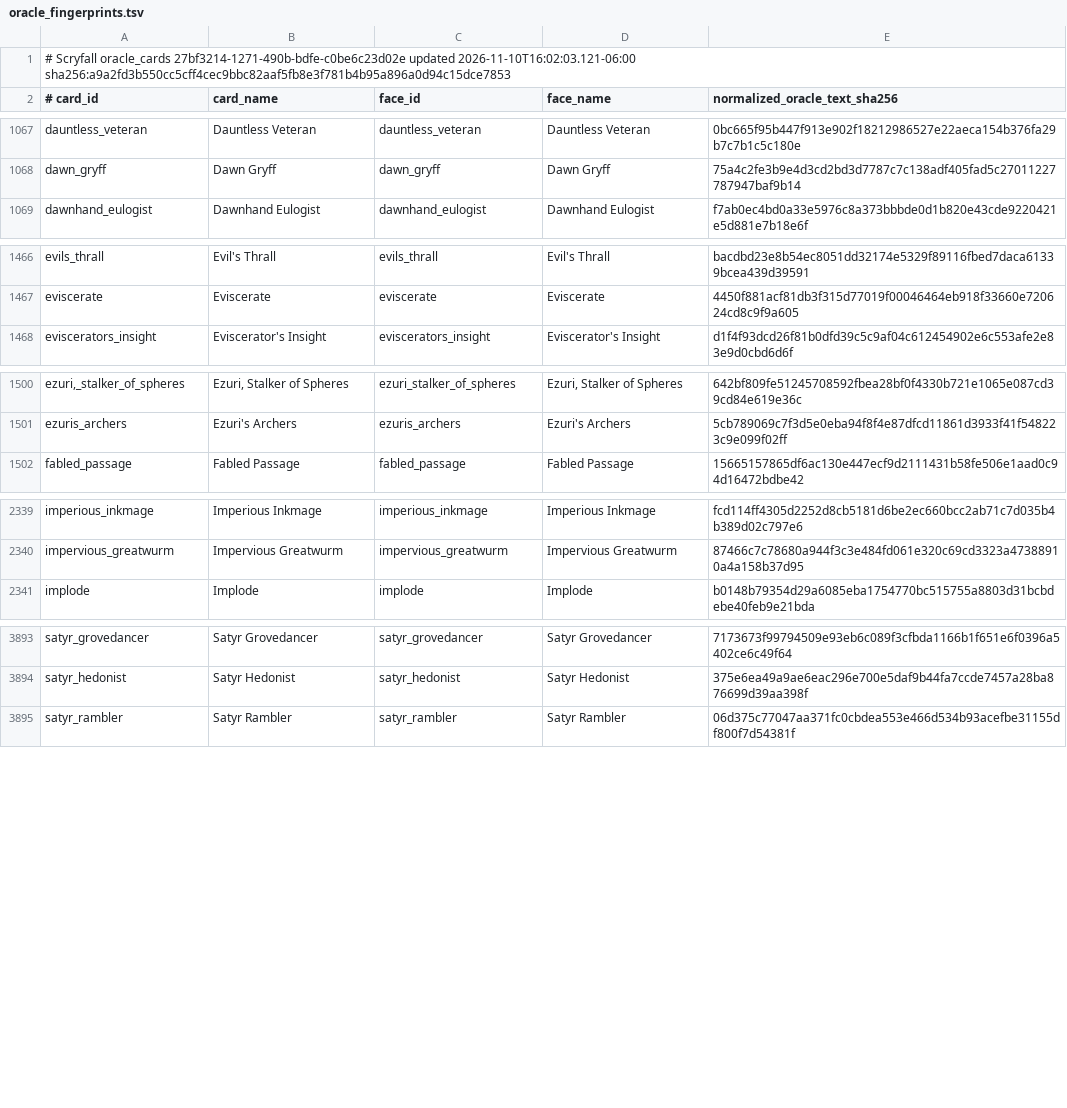
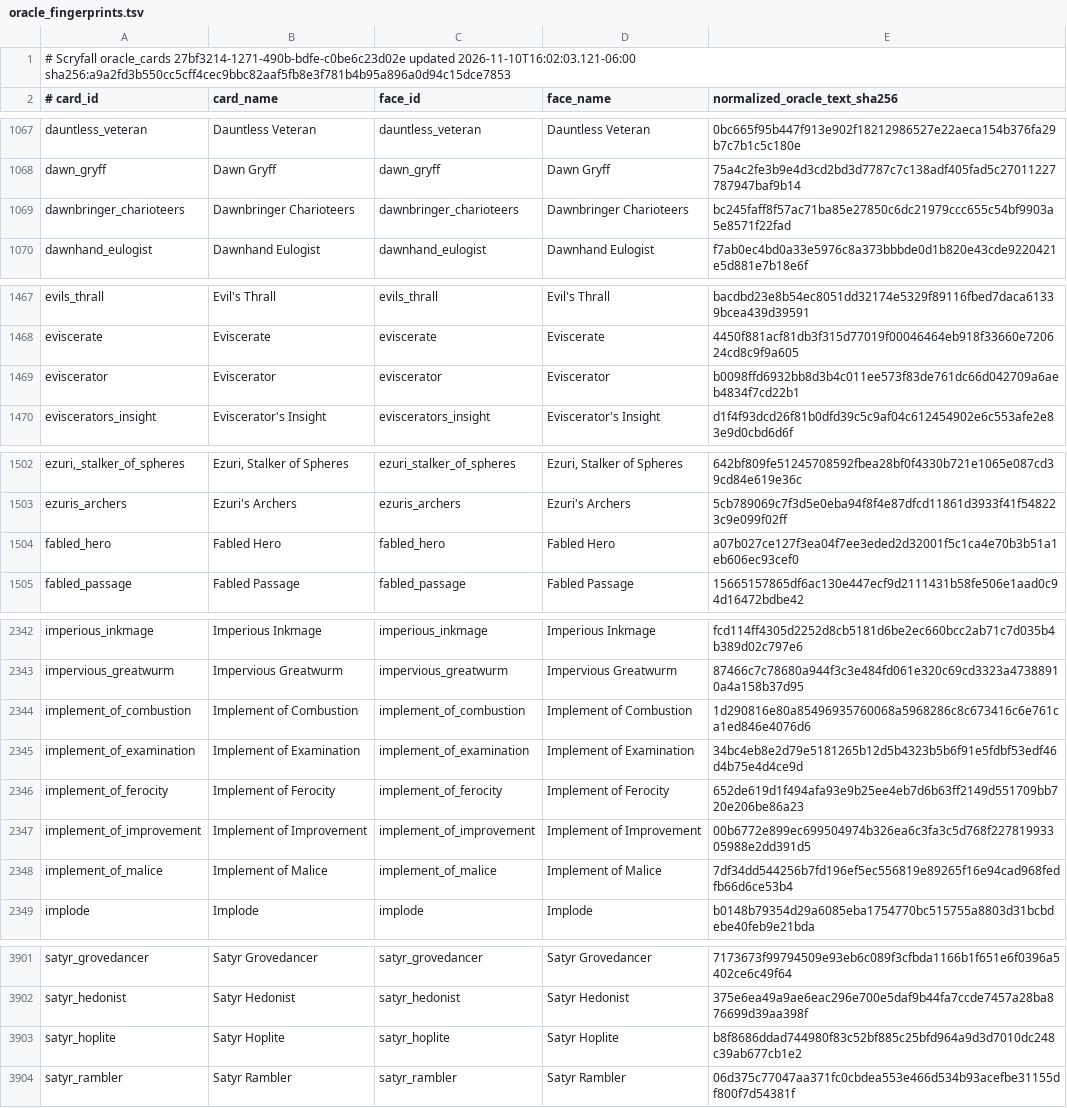
Before and after one commit to pizzaninja188/Cockatrice, a TSV file: tricerules/tricerules-cards/presentation/oracle_fingerprints.tsv, drawn as a sheet; only a part is shown, gaps mark what is left out; the diff covers the shown part only.

Commit message:
Add queue-v83 implement, heroic and life-loss cards

```diff
--- a/tricerules/tricerules-cards/presentation/oracle_fingerprints.tsv
+++ b/tricerules/tricerules-cards/presentation/oracle_fingerprints.tsv
@@ -1068,2 +1068,3 @@ dauntless_veteran	Dauntless Veteran	dauntless_veteran	Dauntless Veteran	0bc665f9
 dawn_gryff	Dawn Gryff	dawn_gryff	Dawn Gryff	75a4c2fe3b9e4d3cd2bd3d7787c7c138adf405fad5c27011227787947baf9b14
+dawnbringer_charioteers	Dawnbringer Charioteers	dawnbringer_charioteers	Dawnbringer Charioteers	bc245faff8f57ac71ba85e27850c6dc21979ccc655c54bf9903a5e8571f22fad
 dawnhand_eulogist	Dawnhand Eulogist	dawnhand_eulogist	Dawnhand Eulogist	f7ab0ec4bd0a33e5976c8a373bbbde0d1b820e43cde9220421e5d881e7b18e6f
@@ -1467,2 +1468,3 @@ evils_thrall	Evil's Thrall	evils_thrall	Evil's Thrall	bacdbd23e8b54ec8051dd32174
 eviscerate	Eviscerate	eviscerate	Eviscerate	4450f881acf81db3f315d77019f00046464eb918f33660e720624cd8c9f9a605
+eviscerator	Eviscerator	eviscerator	Eviscerator	b0098ffd6932bb8d3b4c011ee573f83de761dc66d042709a6aeb4834f7cd22b1
 eviscerators_insight	Eviscerator's Insight	eviscerators_insight	Eviscerator's Insight	d1f4f93dcd26f81b0dfd39c5c9af04c612454902e6c553afe2e83e9d0cbd6d6f
@@ -1501,2 +1503,3 @@ ezuri,_stalker_of_spheres	Ezuri, Stalker of Spheres	ezuri_stalker_of_spheres	Ezu
 ezuris_archers	Ezuri's Archers	ezuris_archers	Ezuri's Archers	5cb789069c7f3d5e0eba94f8f4e87dfcd11861d3933f41f548223c9e099f02ff
+fabled_hero	Fabled Hero	fabled_hero	Fabled Hero	a07b027ce127f3ea04f7ee3eded2d32001f5c1ca4e70b3b51a1eb606ec93cef0
 fabled_passage	Fabled Passage	fabled_passage	Fabled Passage	15665157865df6ac130e447ecf9d2111431b58fe506e1aad0c94d16472bdbe42
@@ -2340,2 +2343,7 @@ imperious_inkmage	Imperious Inkmage	imperious_inkmage	Imperious Inkmage	fcd114ff
 impervious_greatwurm	Impervious Greatwurm	impervious_greatwurm	Impervious Greatwurm	87466c7c78680a944f3c3e484fd061e320c69cd3323a47388910a4a158b37d95
+implement_of_combustion	Implement of Combustion	implement_of_combustion	Implement of Combustion	1d290816e80a85496935760068a5968286c8c673416c6e761ca1ed846e4076d6
+implement_of_examination	Implement of Examination	implement_of_examination	Implement of Examination	34bc4eb8e2d79e5181265b12d5b4323b5b6f91e5fdbf53edf46d4b75e4d4ce9d
+implement_of_ferocity	Implement of Ferocity	implement_of_ferocity	Implement of Ferocity	652de619d1f494afa93e9b25ee4eb7d6b63ff2149d551709bb720e206be86a23
+implement_of_improvement	Implement of Improvement	implement_of_improvement	Implement of Improvement	00b6772e899ec699504974b326ea6c3fa3c5d768f22781993305988e2dd391d5
+implement_of_malice	Implement of Malice	implement_of_malice	Implement of Malice	7df34dd544256b7fd196ef5ec556819e89265f16e94cad968fedfb66d6ce53b4
 implode	Implode	implode	Implode	b0148b79354d29a6085eba1754770bc515755a8803d31bcbdebe40feb9e21bda
@@ -3894,2 +3902,3 @@ satyr_grovedancer	Satyr Grovedancer	satyr_grovedancer	Satyr Grovedancer	7173673f
 satyr_hedonist	Satyr Hedonist	satyr_hedonist	Satyr Hedonist	375e6ea49a9ae6eac296e700e5daf9b44fa7ccde7457a28ba876699d39aa398f
+satyr_hoplite	Satyr Hoplite	satyr_hoplite	Satyr Hoplite	b8f8686ddad744980f83c52bf885c25bfd964a9d3d7010dc248c39ab677cb1e2
 satyr_rambler	Satyr Rambler	satyr_rambler	Satyr Rambler	06d375c77047aa371fc0cbdea553e466d534b93acefbe31155df800f7d54381f
```
Also changed, not shown: 3 added rows elsewhere in this file, 31 other files.
